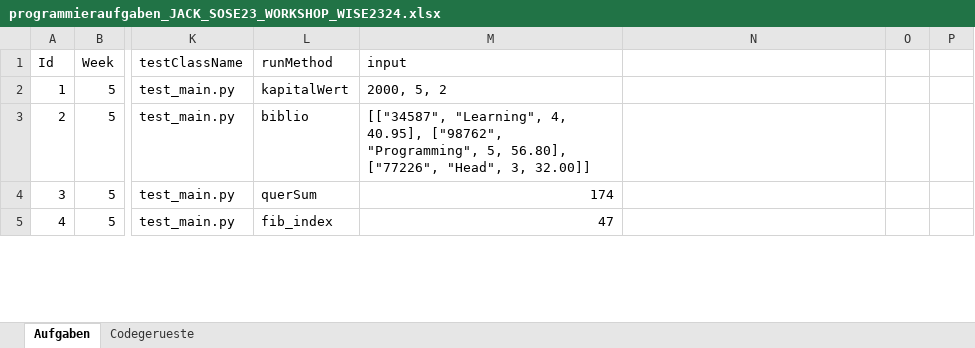
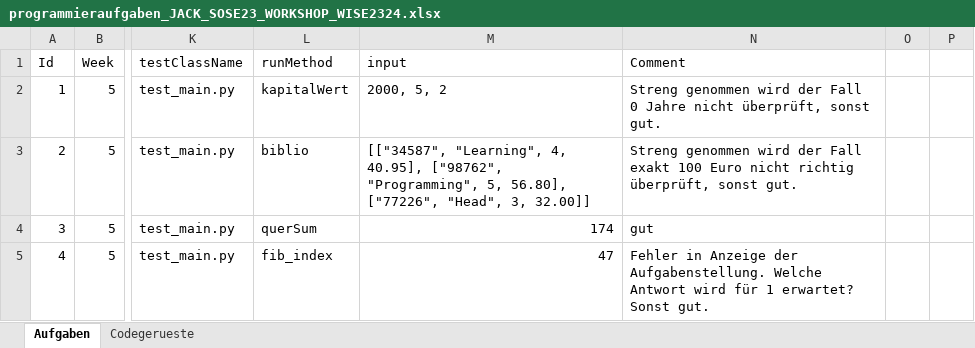
Before and after one commit to Timk46/ProTraHelper, an Excel workbook: files/programming-tasks/programmieraufgaben_JACK_SOSE23_WORKSHOP_WISE2324.xlsx, sheet Aufgaben, drawn as a sheet; only a part is shown, gaps mark what is left out; values as stored, in another font and other column widths than the file's, no cell formats; the diff covers the shown part only; the diff names each change by its address in the sheet, - before the commit and + after, or states it on an @@ line.

```diff
--- a/files/programming-tasks/programmieraufgaben_JACK_SOSE23_WORKSHOP_WISE2324.xlsx (sheet Aufgaben)
+++ b/files/programming-tasks/programmieraufgaben_JACK_SOSE23_WORKSHOP_WISE2324.xlsx (sheet Aufgaben)
-N1: (empty)
+N1: Comment
-N2 (Comment): (empty)
+N2 (Comment): Streng genommen wird der Fall 0 Jahre nicht überprüft, sonst gut.
-N3 (Comment): (empty)
+N3 (Comment): Streng genommen wird der Fall exakt 100 Euro nicht richtig überprüft, sonst gut.
-N4 (Comment): (empty)
+N4 (Comment): gut
-N5 (Comment): (empty)
+N5 (Comment): Fehler in Anzeige der Aufgabenstellung. Welche Antwort wird für 1 erwartet? Sonst gut.
```
Also changed, not shown: 18 edited cells elsewhere in this sheet, cell formats, files/programming-tasks/programmieraufgaben_bechtel.xlsx, files/programming-tasks/programmieraufgaben_linden.xlsx, 3 other files.
